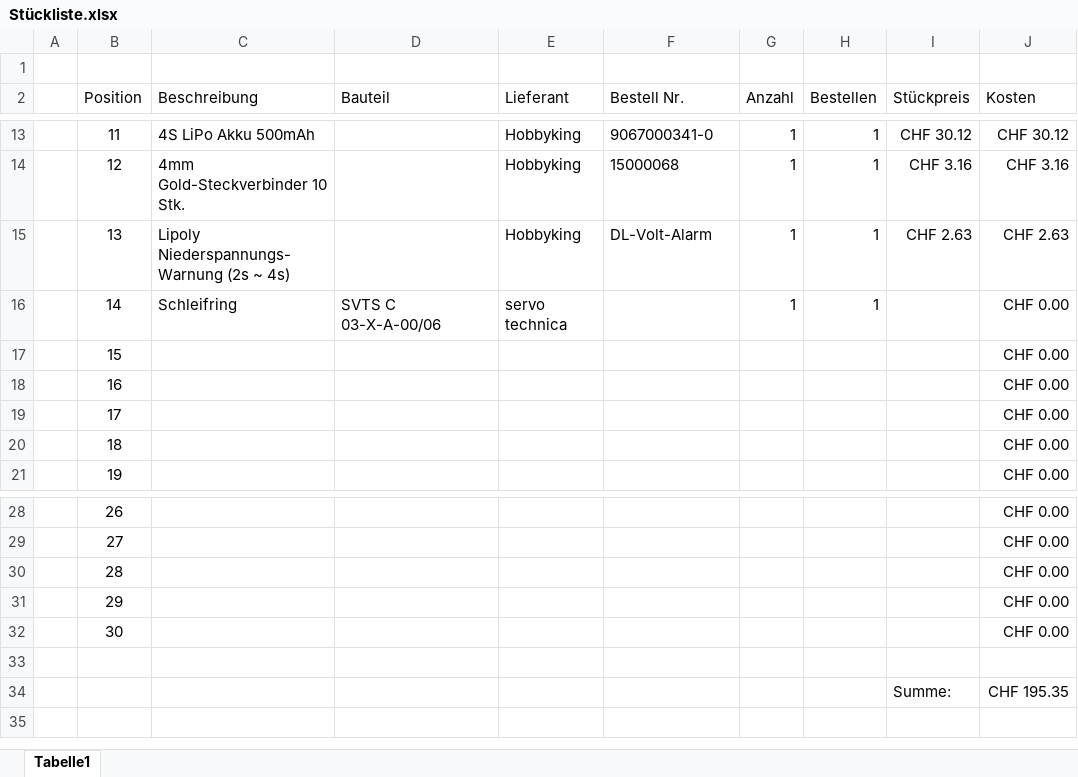
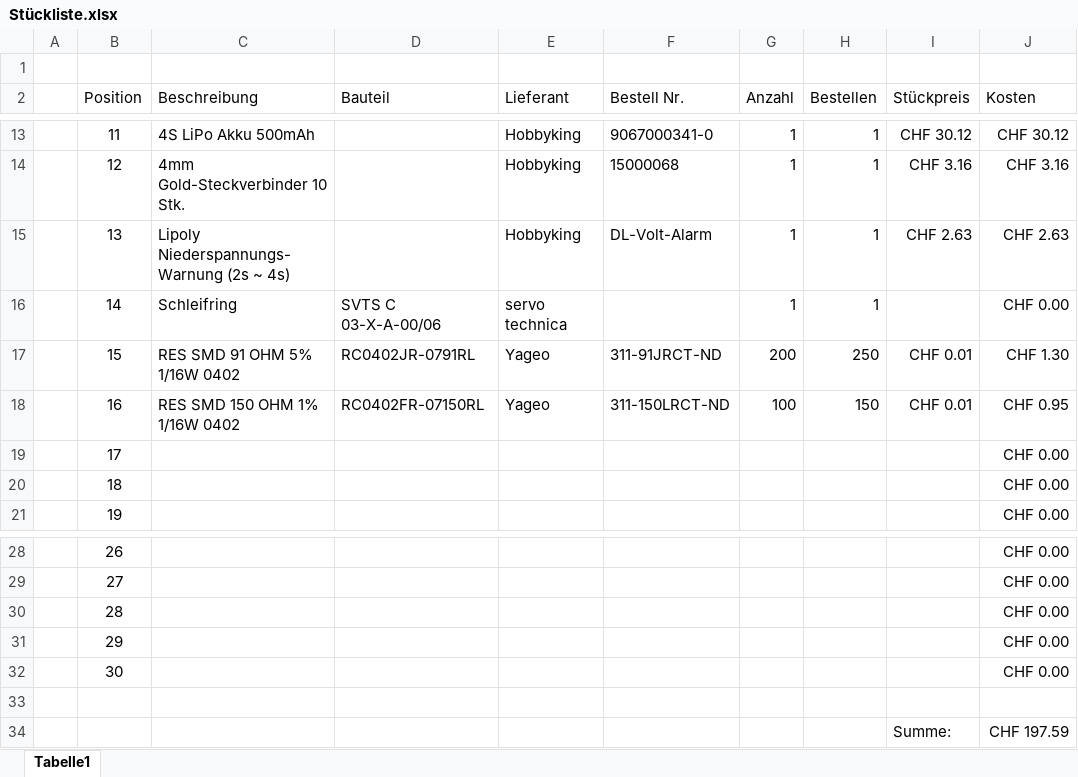
Before and after one commit to jjeisy/pro4e, an Excel workbook: Hardware/Stückliste.xlsx, sheet Tabelle1, drawn as a sheet; only a part is shown, gaps mark what is left out; values as stored, in another font and other column widths than the file's, no borders; table styles not drawn; the diff names each change by its address in the sheet, - before the commit and + after, or states it on an @@ line.

Commit message:
Widerstände

```diff
--- a/Hardware/Stückliste.xlsx (sheet Tabelle1)
+++ b/Hardware/Stückliste.xlsx (sheet Tabelle1)
-C17 (Beschreibung): (empty)
+C17 (Beschreibung): RES SMD 91 OHM 5% 1/16W 0402
-D17 (Bauteil): (empty)
+D17 (Bauteil): RC0402JR-0791RL
-E17:E18 (Lieferant): (empty)
+E17:E18 (Lieferant): Yageo
-F17 (Bestell Nr.): (empty)
+F17 (Bestell Nr.): 311-91JRCT-ND
-G17 (Anzahl): (empty)
+G17 (Anzahl): 200
-H17 (Bestellen): (empty)
+H17 (Bestellen): 250
-I17:I18 (Stückpreis): (empty)
+I17:I18 (Stückpreis): CHF 0.01
-J17 (Kosten): CHF 0.00
+J17 (Kosten): CHF 1.30
-C18 (Beschreibung): (empty)
+C18 (Beschreibung): RES SMD 150 OHM 1% 1/16W 0402
-D18 (Bauteil): (empty)
+D18 (Bauteil): RC0402FR-07150RL
-F18 (Bestell Nr.): (empty)
+F18 (Bestell Nr.): 311-150LRCT-ND
-G18 (Anzahl): (empty)
+G18 (Anzahl): 100
-H18 (Bestellen): (empty)
+H18 (Bestellen): 150
-J18 (Kosten): CHF 0.00
+J18 (Kosten): CHF 0.95
-J34 (Kosten): CHF 195.35
+J34 (Kosten): CHF 197.59
```
